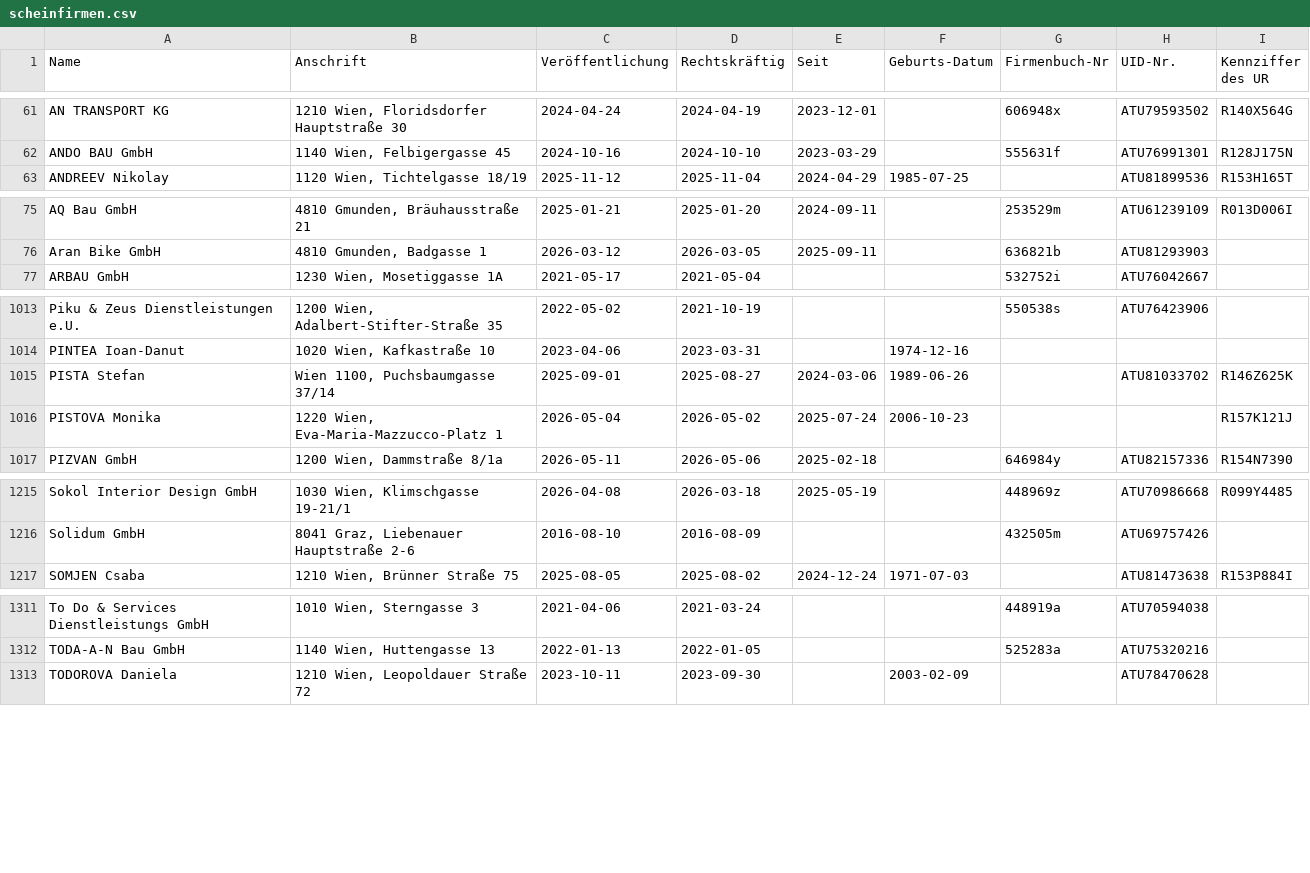
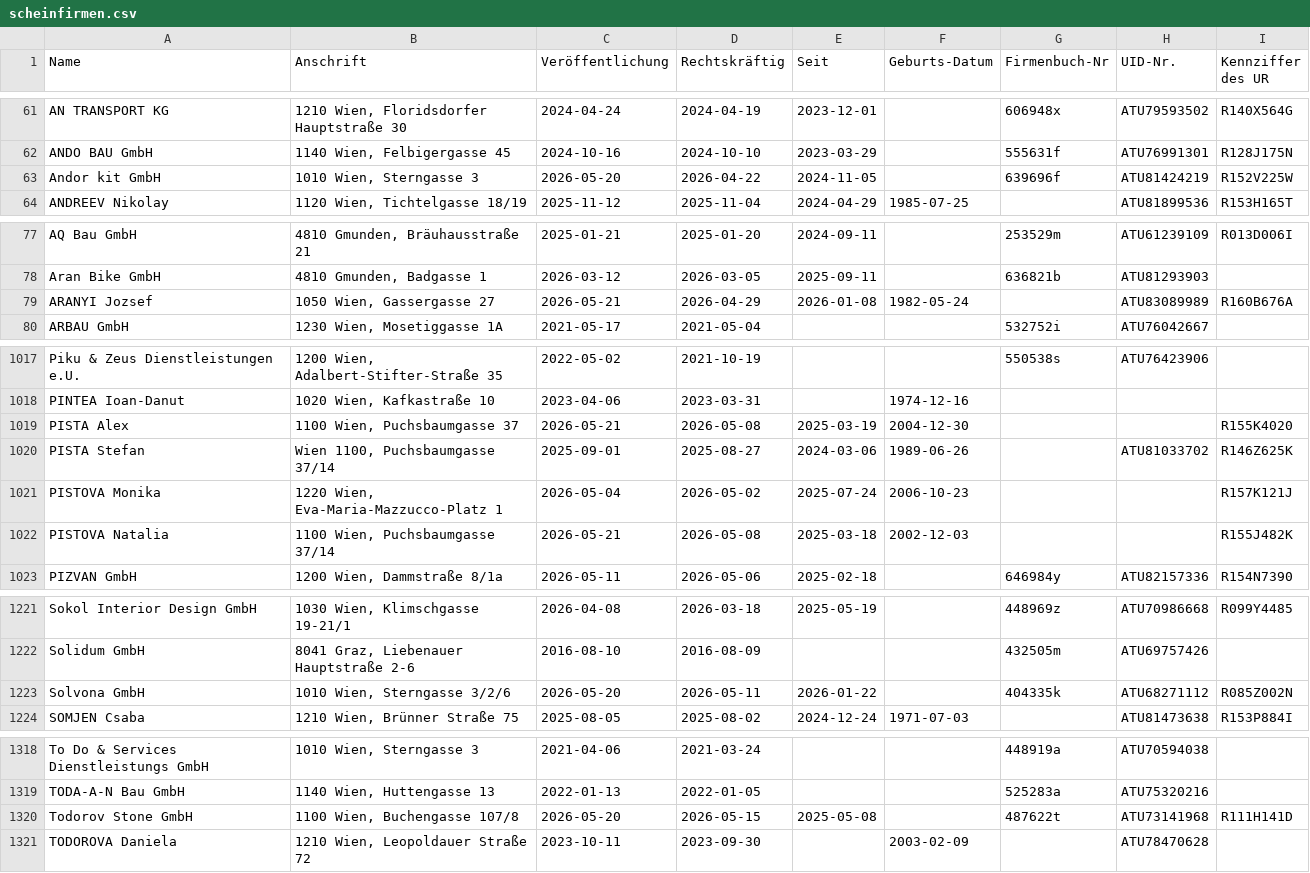
Before and after one commit to arjoma/scheinfirmen-at, a CSV file: data/scheinfirmen.csv, drawn as a sheet; only a part is shown, gaps mark what is left out; the diff covers the shown part only; the diff names each change by its address in the sheet, - before the commit and + after, or states it on an @@ line.

```diff
--- a/data/scheinfirmen.csv
+++ b/data/scheinfirmen.csv
+row 63: Andor kit GmbH | 1010 Wien, Sterngasse 3 | 2026-05-20 | 2026-04-22 | 2024-11-05 |  | 639696f | ATU81424219 | R152V225W
+row 79: ARANYI Jozsef | 1050 Wien, Gassergasse 27 | 2026-05-21 | 2026-04-29 | 2026-01-08 | 1982-05-24 |  | ATU83089989 | R160B676A
+row 1019: PISTA Alex | 1100 Wien, Puchsbaumgasse 37 | 2026-05-21 | 2026-05-08 | 2025-03-19 | 2004-12-30 |  |  | R155K4020
+row 1022: PISTOVA Natalia | 1100 Wien, Puchsbaumgasse 37/14 | 2026-05-21 | 2026-05-08 | 2025-03-18 | 2002-12-03 |  |  | R155J482K
+row 1223: Solvona GmbH | 1010 Wien, Sterngasse 3/2/6 | 2026-05-20 | 2026-05-11 | 2026-01-22 |  | 404335k | ATU68271112 | R085Z002N
+row 1320: Todorov Stone GmbH | 1100 Wien, Buchengasse 107/8 | 2026-05-20 | 2026-05-15 | 2025-05-08 |  | 487622t | ATU73141968 | R111H141D
```
Also changed, not shown: 4 added rows and 1 removed row elsewhere in this file, 3 other files.
